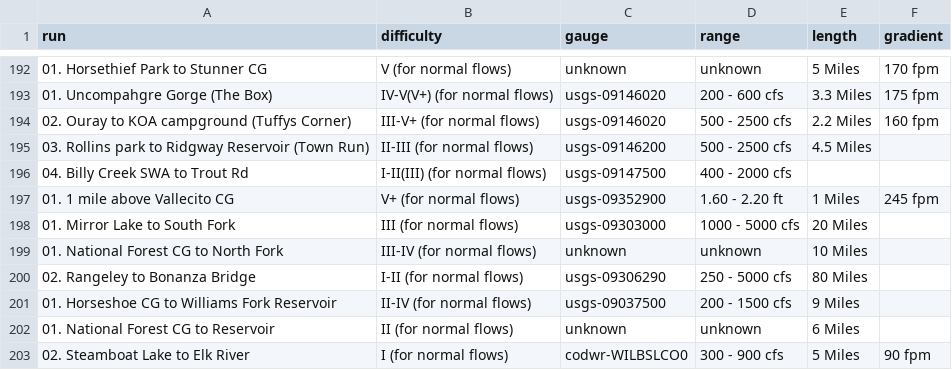
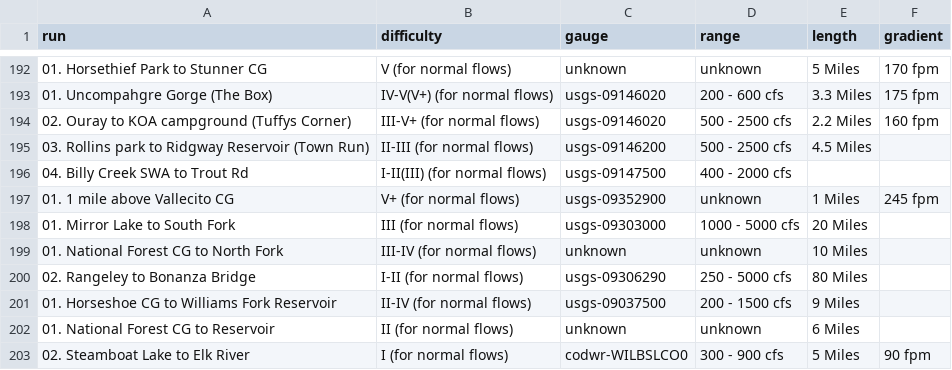
Before and after one commit to bwinterling/floatilla, a CSV file: lib/data/beta.csv, drawn as a sheet; only a part is shown, gaps mark what is left out.

Commit message:
update beta information for runs

```diff
--- a/lib/data/beta.csv
+++ b/lib/data/beta.csv
@@ -196,3 +196,3 @@ run,difficulty,gauge,range,length,gradient
 04. Billy Creek SWA to Trout Rd ,I-II(III) (for normal flows) ,usgs-09147500,400 - 2000 cfs,,
-01. 1 mile above Vallecito CG ,V+ (for normal flows) ,usgs-09352900,1.60 - 2.20 ft,1 Miles,245 fpm
+01. 1 mile above Vallecito CG ,V+ (for normal flows) ,usgs-09352900,unknown,1 Miles,245 fpm
 01. Mirror Lake to South Fork ,III (for normal flows) ,usgs-09303000,1000 - 5000 cfs,20 Miles,
```
Also changed, not shown: 8 other files.
